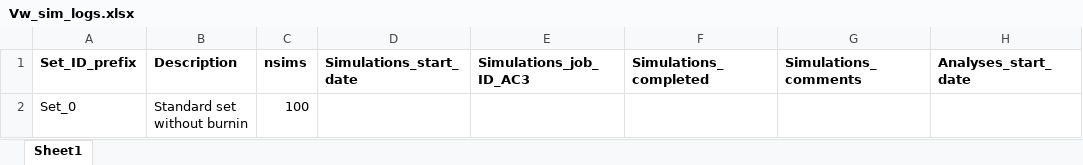
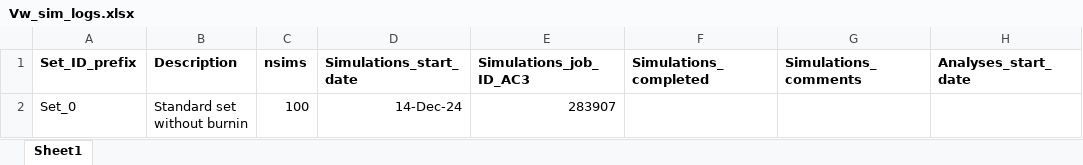
Before and after one commit to manas-ga/Va_simulations, an Excel workbook: 3_logs/Vw_sim_logs.xlsx, sheet Sheet1, drawn as a sheet; only a part is shown; values as stored, in another font and other column widths than the file's, no borders; the diff names each change by its address in the sheet, - before the commit and + after, or states it on an @@ line.

```diff
--- a/3_logs/Vw_sim_logs.xlsx (sheet Sheet1)
+++ b/3_logs/Vw_sim_logs.xlsx (sheet Sheet1)
-D2 (Simulations_start_date): (empty)
+D2 (Simulations_start_date): 14-Dec-24
-E2 (Simulations_job_ID_AC3): (empty)
+E2 (Simulations_job_ID_AC3): 283907
```
Also changed, not shown: 2 other files.
